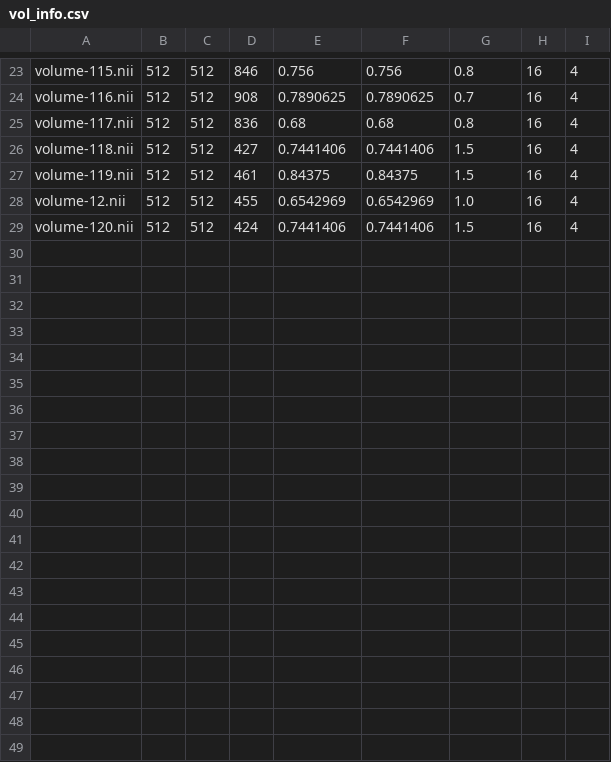
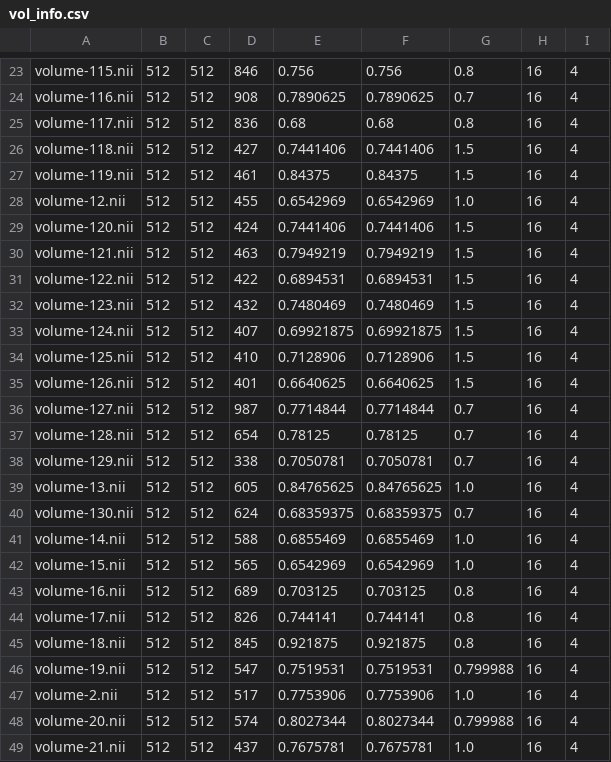
Before and after one commit to linhandev/medSeg, a CSV file: vol_info.csv, drawn as a sheet; only a part is shown, gaps mark what is left out; the diff names each change by its address in the sheet, - before the commit and + after, or states it on an @@ line.

Commit message:
add

```diff
--- a/vol_info.csv
+++ b/vol_info.csv
+row 30: volume-121.nii | 512 | 512 | 463 | 0.7949219 | 0.7949219 | 1.5 | 16 | 4
+row 31: volume-122.nii | 512 | 512 | 422 | 0.6894531 | 0.6894531 | 1.5 | 16 | 4
+row 32: volume-123.nii | 512 | 512 | 432 | 0.7480469 | 0.7480469 | 1.5 | 16 | 4
+row 33: volume-124.nii | 512 | 512 | 407 | 0.69921875 | 0.69921875 | 1.5 | 16 | 4
+row 34: volume-125.nii | 512 | 512 | 410 | 0.7128906 | 0.7128906 | 1.5 | 16 | 4
+row 35: volume-126.nii | 512 | 512 | 401 | 0.6640625 | 0.6640625 | 1.5 | 16 | 4
+row 36: volume-127.nii | 512 | 512 | 987 | 0.7714844 | 0.7714844 | 0.7 | 16 | 4
+row 37: volume-128.nii | 512 | 512 | 654 | 0.78125 | 0.78125 | 0.7 | 16 | 4
+row 38: volume-129.nii | 512 | 512 | 338 | 0.7050781 | 0.7050781 | 0.7 | 16 | 4
+row 39: volume-13.nii | 512 | 512 | 605 | 0.84765625 | 0.84765625 | 1.0 | 16 | 4
+row 40: volume-130.nii | 512 | 512 | 624 | 0.68359375 | 0.68359375 | 0.7 | 16 | 4
+row 41: volume-14.nii | 512 | 512 | 588 | 0.6855469 | 0.6855469 | 1.0 | 16 | 4
+row 42: volume-15.nii | 512 | 512 | 565 | 0.6542969 | 0.6542969 | 1.0 | 16 | 4
+row 43: volume-16.nii | 512 | 512 | 689 | 0.703125 | 0.703125 | 0.8 | 16 | 4
+row 44: volume-17.nii | 512 | 512 | 826 | 0.744141 | 0.744141 | 0.8 | 16 | 4
+row 45: volume-18.nii | 512 | 512 | 845 | 0.921875 | 0.921875 | 0.8 | 16 | 4
+row 46: volume-19.nii | 512 | 512 | 547 | 0.7519531 | 0.7519531 | 0.799988 | 16 | 4
+row 47: volume-2.nii | 512 | 512 | 517 | 0.7753906 | 0.7753906 | 1.0 | 16 | 4
+row 48: volume-20.nii | 512 | 512 | 574 | 0.8027344 | 0.8027344 | 0.799988 | 16 | 4
+row 49: volume-21.nii | 512 | 512 | 437 | 0.7675781 | 0.7675781 | 1.0 | 16 | 4
```
